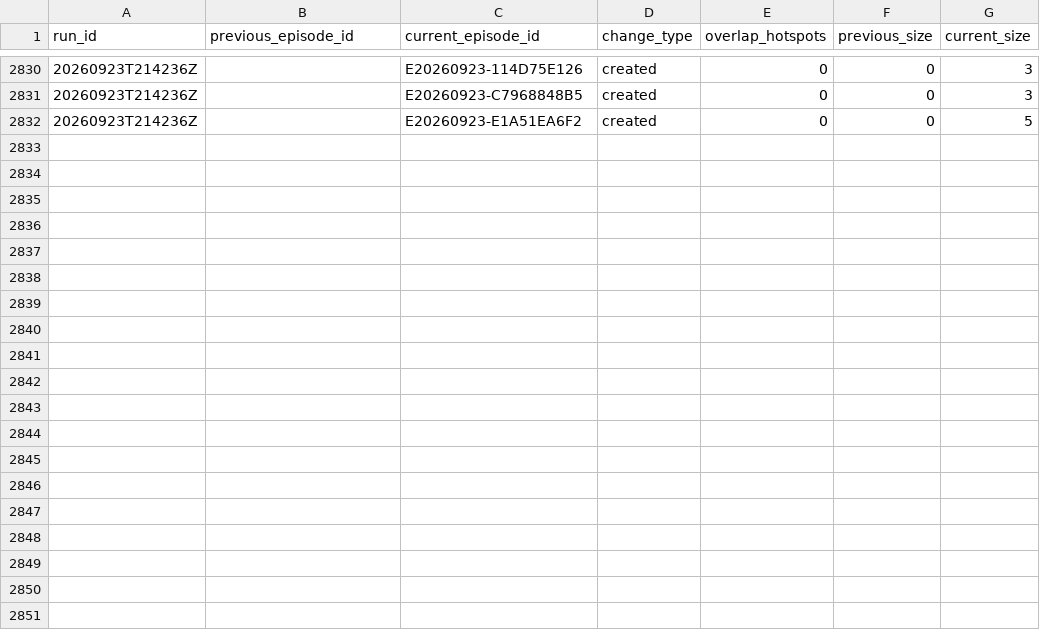
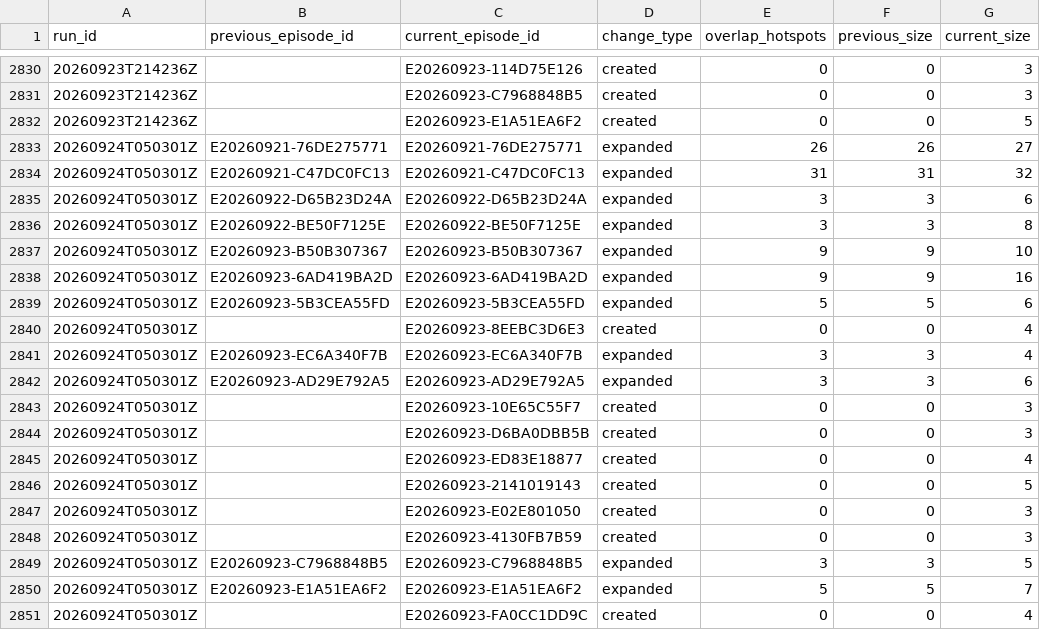
Before and after one commit to jcgomezga/puntos-calor-colombia-dashboard, a CSV file: data/episodes/episode_lineage.csv, drawn as a sheet; only a part is shown, gaps mark what is left out; the diff covers the shown part only.

```diff
--- a/data/episodes/episode_lineage.csv
+++ b/data/episodes/episode_lineage.csv
@@ -2832 +2832,20 @@ run_id,previous_episode_id,current_episode_id,change_type,overlap_hotspots,previ
 20260923T214236Z,,E20260923-E1A51EA6F2,created,0,0,5
+20260924T050301Z,E20260921-76DE275771,E20260921-76DE275771,expanded,26,26,27
+20260924T050301Z,E20260921-C47DC0FC13,E20260921-C47DC0FC13,expanded,31,31,32
+20260924T050301Z,E20260922-D65B23D24A,E20260922-D65B23D24A,expanded,3,3,6
+20260924T050301Z,E20260922-BE50F7125E,E20260922-BE50F7125E,expanded,3,3,8
+20260924T050301Z,E20260923-B50B307367,E20260923-B50B307367,expanded,9,9,10
+20260924T050301Z,E20260923-6AD419BA2D,E20260923-6AD419BA2D,expanded,9,9,16
+20260924T050301Z,E20260923-5B3CEA55FD,E20260923-5B3CEA55FD,expanded,5,5,6
+20260924T050301Z,,E20260923-8EEBC3D6E3,created,0,0,4
+20260924T050301Z,E20260923-EC6A340F7B,E20260923-EC6A340F7B,expanded,3,3,4
+20260924T050301Z,E20260923-AD29E792A5,E20260923-AD29E792A5,expanded,3,3,6
+20260924T050301Z,,E20260923-10E65C55F7,created,0,0,3
+20260924T050301Z,,E20260923-D6BA0DBB5B,created,0,0,3
+20260924T050301Z,,E20260923-ED83E18877,created,0,0,4
+20260924T050301Z,,E20260923-2141019143,created,0,0,5
+20260924T050301Z,,E20260923-E02E801050,created,0,0,3
+20260924T050301Z,,E20260923-4130FB7B59,created,0,0,3
+20260924T050301Z,E20260923-C7968848B5,E20260923-C7968848B5,expanded,3,3,5
+20260924T050301Z,E20260923-E1A51EA6F2,E20260923-E1A51EA6F2,expanded,5,5,7
+20260924T050301Z,,E20260923-FA0CC1DD9C,created,0,0,4
```
Also changed, not shown: 9 added rows elsewhere in this file, data/episodes/episodes.csv, data/metadata/run_log.csv, 22 other files.
